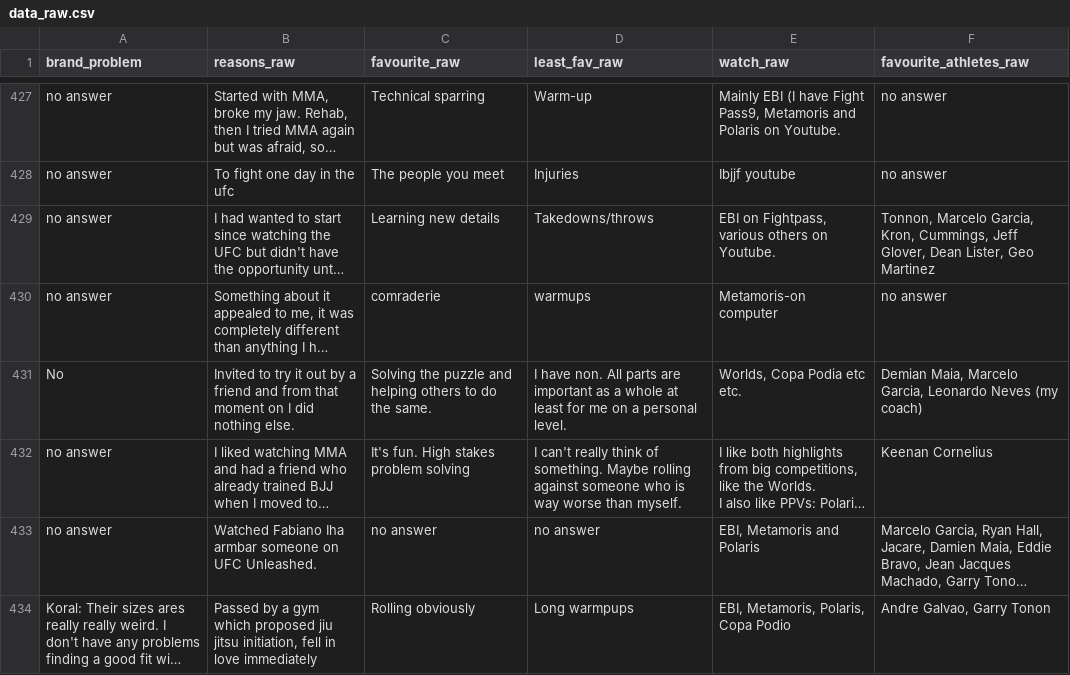
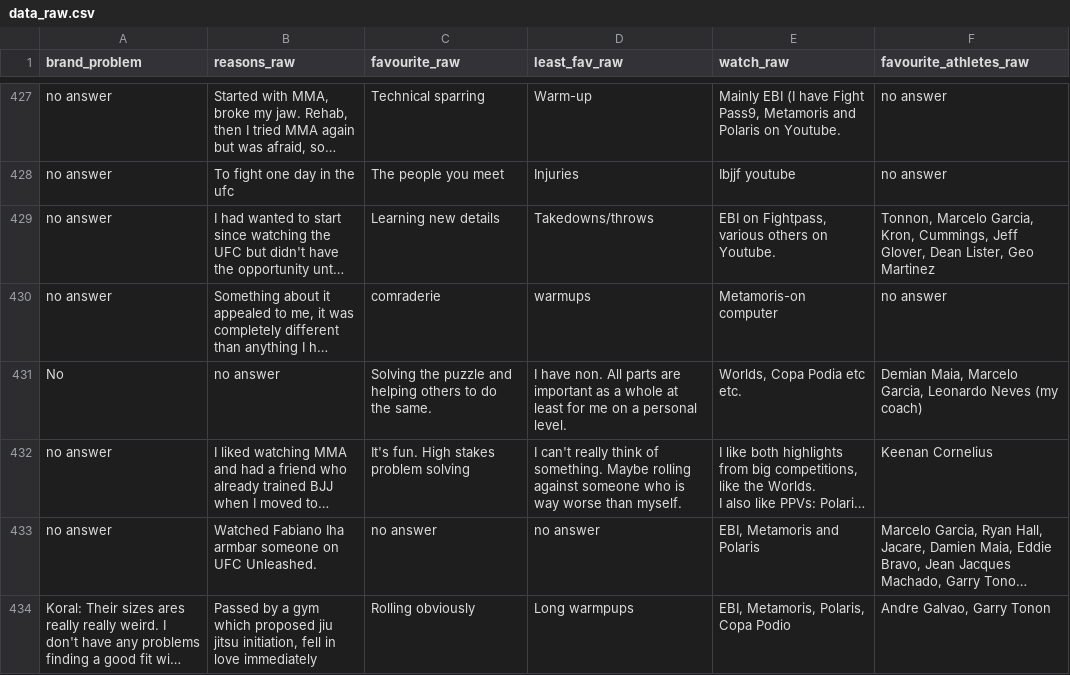
Before and after one commit to mbalcerzak/BJJ, a CSV file: Data/data_raw.csv, drawn as a sheet; only a part is shown, gaps mark what is left out; long unchanged cells end in …; the diff covers the shown part only; the diff names each change by its address in the sheet, - before the commit and + after, or states it on an @@ line.

```diff
--- a/Data/data_raw.csv
+++ b/Data/data_raw.csv
-B431 (reasons_raw): Invited to try it out by a friend and from that moment on I did nothing else.
+B431 (reasons_raw): no answer
```
Also changed, not shown: 13 edited cells elsewhere in this file, 4 other files.
